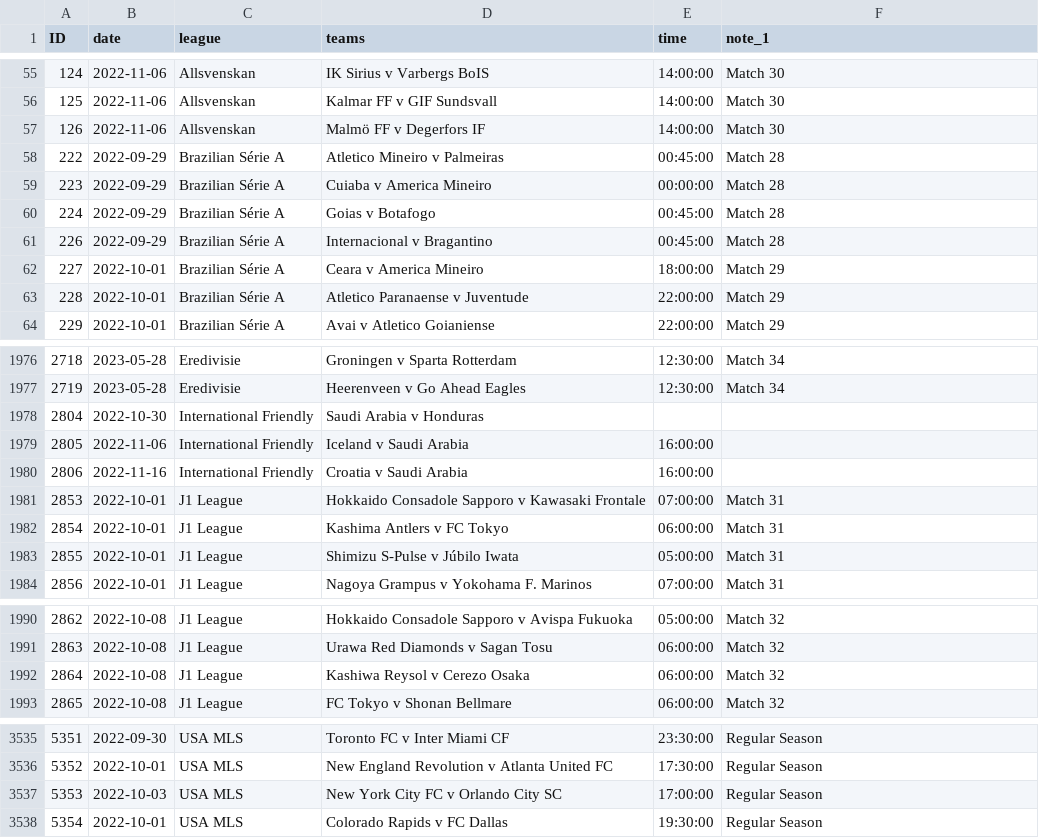
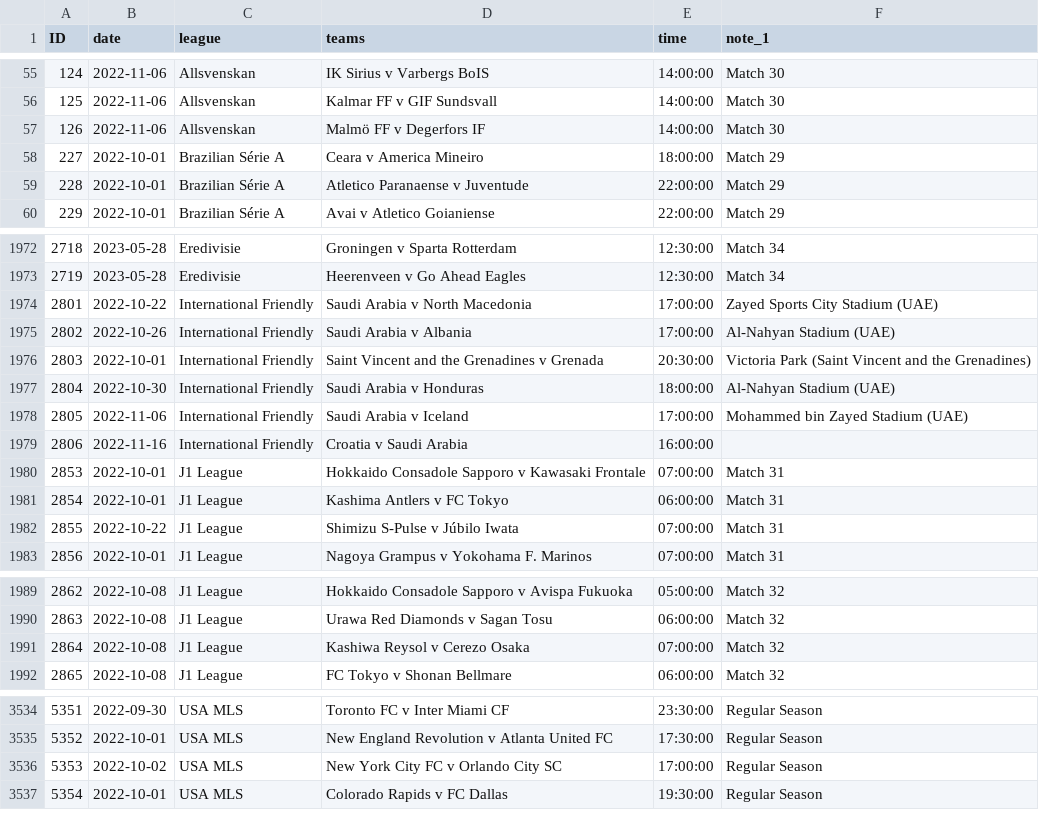
Before and after one commit to darmeth/football-fixtures, a CSV file: data/football-fixtures.csv, drawn as a sheet; only a part is shown, gaps mark what is left out; the diff covers the shown part only.

```diff
--- a/data/football-fixtures.csv
+++ b/data/football-fixtures.csv
@@ -57,6 +57,2 @@ ID,date,league,teams,time,note_1
 126,2022-11-06,Allsvenskan,Malmö FF v Degerfors IF,14:00:00,Match 30
-222,2022-09-29,Brazilian Série A,Atletico Mineiro v Palmeiras,00:45:00,Match 28
-223,2022-09-29,Brazilian Série A,Cuiaba v America Mineiro,00:00:00,Match 28
-224,2022-09-29,Brazilian Série A,Goias v Botafogo,00:45:00,Match 28
-226,2022-09-29,Brazilian Série A,Internacional v Bragantino,00:45:00,Match 28
 227,2022-10-01,Brazilian Série A,Ceara v America Mineiro,18:00:00,Match 29
@@ -1977,4 +1973,7 @@ ID,date,league,teams,time,note_1
 2719,2023-05-28,Eredivisie,Heerenveen v Go Ahead Eagles,12:30:00,Match 34
-2804,2022-10-30,International Friendly,Saudi Arabia v Honduras,,
-2805,2022-11-06,International Friendly,Iceland v Saudi Arabia,16:00:00,
+2801,2022-10-22,International Friendly,Saudi Arabia v North Macedonia,17:00:00,Zayed Sports City Stadium (UAE)
+2802,2022-10-26,International Friendly,Saudi Arabia v Albania,17:00:00,Al-Nahyan Stadium (UAE)
+2803,2022-10-01,International Friendly,Saint Vincent and the Grenadines v Grenada,20:30:00,Victoria Park (Saint Vincent and the Grenadines)
+2804,2022-10-30,International Friendly,Saudi Arabia v Honduras,18:00:00,Al-Nahyan Stadium (UAE)
+2805,2022-11-06,International Friendly,Saudi Arabia v Iceland,17:00:00,Mohammed bin Zayed Stadium (UAE)
 2806,2022-11-16,International Friendly,Croatia v Saudi Arabia,16:00:00,
@@ -1982,3 +1981,3 @@ ID,date,league,teams,time,note_1
 2854,2022-10-01,J1 League,Kashima Antlers v FC Tokyo,06:00:00,Match 31
-2855,2022-10-01,J1 League,Shimizu S-Pulse v Júbilo Iwata,05:00:00,Match 31
+2855,2022-10-22,J1 League,Shimizu S-Pulse v Júbilo Iwata,07:00:00,Match 31
 2856,2022-10-01,J1 League,Nagoya Grampus v Yokohama F. Marinos,07:00:00,Match 31
@@ -1991,3 +1990,3 @@ ID,date,league,teams,time,note_1
 2863,2022-10-08,J1 League,Urawa Red Diamonds v Sagan Tosu,06:00:00,Match 32
-2864,2022-10-08,J1 League,Kashiwa Reysol v Cerezo Osaka,06:00:00,Match 32
+2864,2022-10-08,J1 League,Kashiwa Reysol v Cerezo Osaka,07:00:00,Match 32
 2865,2022-10-08,J1 League,FC Tokyo v Shonan Bellmare,06:00:00,Match 32
@@ -3536,3 +3535,3 @@ ID,date,league,teams,time,note_1
 5352,2022-10-01,USA MLS,New England Revolution v Atlanta United FC,17:30:00,Regular Season
-5353,2022-10-03,USA MLS,New York City FC v Orlando City SC,17:00:00,Regular Season
+5353,2022-10-02,USA MLS,New York City FC v Orlando City SC,17:00:00,Regular Season
 5354,2022-10-01,USA MLS,Colorado Rapids v FC Dallas,19:30:00,Regular Season
```
Also changed, not shown: 13 edited cells elsewhere in this file, data/football-fixtures-women.csv.
